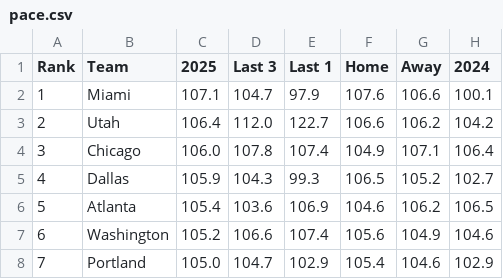
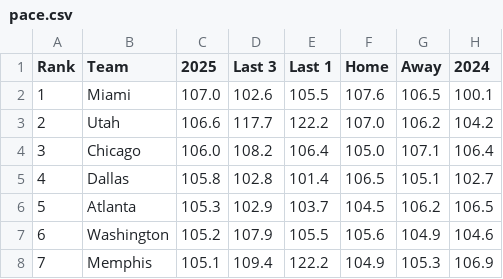
Before and after one commit to gbbpro/bballApp, a CSV file: data/pace.csv, drawn as a sheet; only a part is shown; the diff covers the shown part only.

```diff
--- a/data/pace.csv
+++ b/data/pace.csv
@@ -1,8 +1,8 @@
 Rank,Team,2025,Last 3,Last 1,Home,Away,2024
-1,Miami,107.1,104.7,97.9,107.6,106.6,100.1
-2,Utah,106.4,112.0,122.7,106.6,106.2,104.2
-3,Chicago,106.0,107.8,107.4,104.9,107.1,106.4
-4,Dallas,105.9,104.3,99.3,106.5,105.2,102.7
-5,Atlanta,105.4,103.6,106.9,104.6,106.2,106.5
-6,Washington,105.2,106.6,107.4,105.6,104.9,104.6
-7,Portland,105.0,104.7,102.9,105.4,104.6,102.9
+1,Miami,107.0,102.6,105.5,107.6,106.5,100.1
+2,Utah,106.6,117.7,122.2,107.0,106.2,104.2
+3,Chicago,106.0,108.2,106.4,105.0,107.1,106.4
+4,Dallas,105.8,102.8,101.4,106.5,105.1,102.7
+5,Atlanta,105.3,102.9,103.7,104.5,106.2,106.5
+6,Washington,105.2,107.9,105.5,105.6,104.9,104.6
+7,Memphis,105.1,109.4,122.2,104.9,105.3,106.9
```
Also changed, not shown: 79 edited cells elsewhere in this file, data/defense_14d.csv, data/game_totals.csv, 7 other files.
